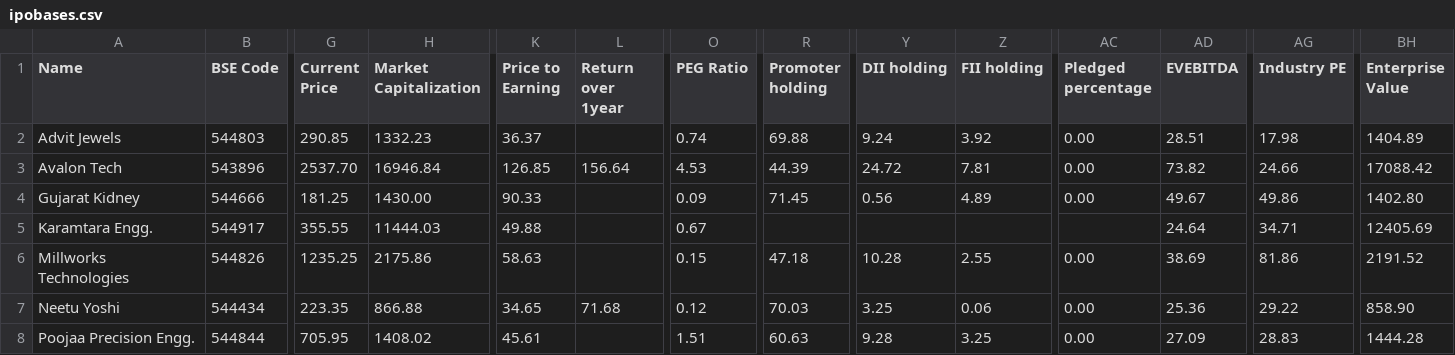
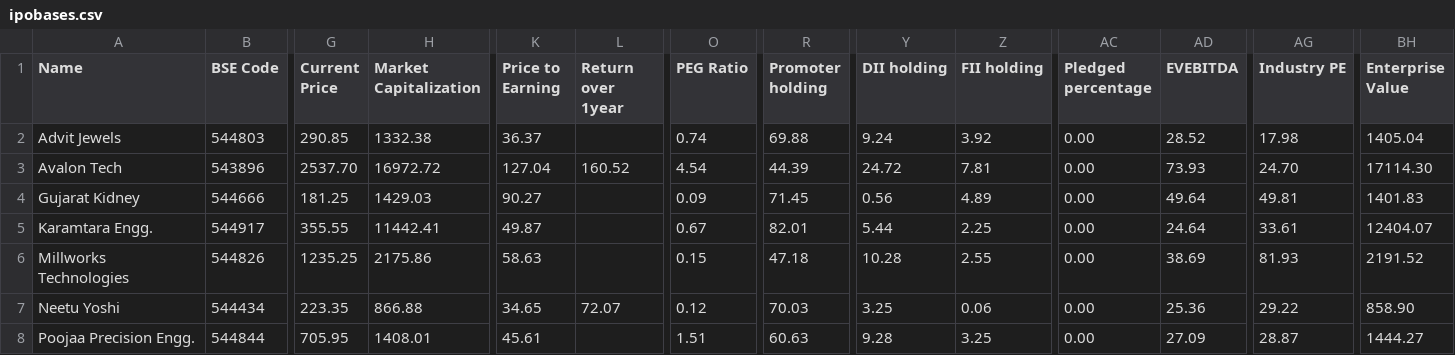
Before and after one commit to radhevrishi/market-cockpit, a CSV file: frontend/public/data/screener/ipobases.csv, drawn as a sheet; only a part is shown, gaps mark what is left out; the diff covers the shown part only; the diff names each change by its address in the sheet, - before the commit and + after, or states it on an @@ line.

```diff
--- a/frontend/public/data/screener/ipobases.csv
+++ b/frontend/public/data/screener/ipobases.csv
-H2 (Market Capitalization): 1332.23
+H2 (Market Capitalization): 1332.38
-AD2 (EVEBITDA): 28.51
+AD2 (EVEBITDA): 28.52
-BH2 (Enterprise Value): 1404.89
+BH2 (Enterprise Value): 1405.04
-H3 (Market Capitalization): 16946.84
+H3 (Market Capitalization): 16972.72
-K3 (Price to Earning): 126.85
+K3 (Price to Earning): 127.04
-L3 (Return over 1year): 156.64
+L3 (Return over 1year): 160.52
-O3 (PEG Ratio): 4.53
+O3 (PEG Ratio): 4.54
-AD3 (EVEBITDA): 73.82
+AD3 (EVEBITDA): 73.93
-AG3 (Industry PE): 24.66
+AG3 (Industry PE): 24.70
-BH3 (Enterprise Value): 17088.42
+BH3 (Enterprise Value): 17114.30
-H4 (Market Capitalization): 1430.00
+H4 (Market Capitalization): 1429.03
-K4 (Price to Earning): 90.33
+K4 (Price to Earning): 90.27
-AD4 (EVEBITDA): 49.67
+AD4 (EVEBITDA): 49.64
-AG4 (Industry PE): 49.86
+AG4 (Industry PE): 49.81
-BH4 (Enterprise Value): 1402.80
+BH4 (Enterprise Value): 1401.83
-H5 (Market Capitalization): 11444.03
+H5 (Market Capitalization): 11442.41
-K5 (Price to Earning): 49.88
+K5 (Price to Earning): 49.87
-R5 (Promoter holding): (empty)
+R5 (Promoter holding): 82.01
-Y5 (DII holding): (empty)
+Y5 (DII holding): 5.44
-Z5 (FII holding): (empty)
+Z5 (FII holding): 2.25
-AC5 (Pledged percentage): (empty)
+AC5 (Pledged percentage): 0.00
-AG5 (Industry PE): 34.71
+AG5 (Industry PE): 33.61
-BH5 (Enterprise Value): 12405.69
+BH5 (Enterprise Value): 12404.07
-AG6 (Industry PE): 81.86
+AG6 (Industry PE): 81.93
-L7 (Return over 1year): 71.68
+L7 (Return over 1year): 72.07
-H8 (Market Capitalization): 1408.02
+H8 (Market Capitalization): 1408.01
-AG8 (Industry PE): 28.83
+AG8 (Industry PE): 28.87
-BH8 (Enterprise Value): 1444.28
+BH8 (Enterprise Value): 1444.27
```
Also changed, not shown: 26 edited cells elsewhere in this file, frontend/public/data/screener/great-results-and-pullback.csv, frontend/public/data/screener/monthly-volume-pockets.csv, 17 other files.
